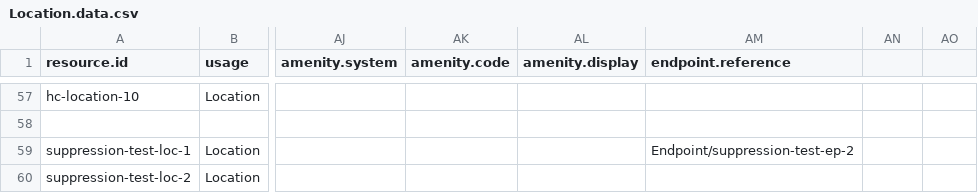
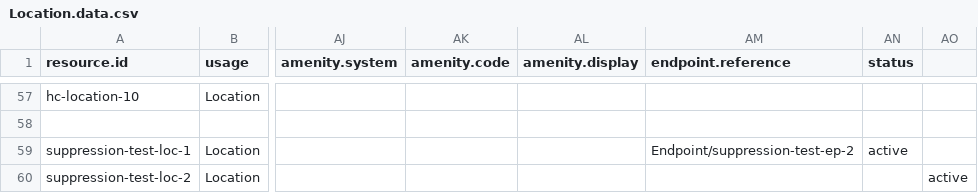
Before and after one commit to steveswinsburg/fhir-test-data-generator, a CSV file: input/hcpd-26.0.0/Location.data.csv, drawn as a sheet; only a part is shown, gaps mark what is left out; the diff names each change by its address in the sheet, - before the commit and + after, or states it on an @@ line.

```diff
--- a/input/hcpd-26.0.0/Location.data.csv
+++ b/input/hcpd-26.0.0/Location.data.csv
-AN1: (empty)
+AN1: status
-AN59 (status): (empty)
+AN59 (status): active
-AO60: (empty)
+AO60: active
```
Also changed, not shown: input/hcpd-26.0.0/Endpoint.data.csv, input/hcpd-26.0.0/HealthcareService.data.csv, 5 other files.
